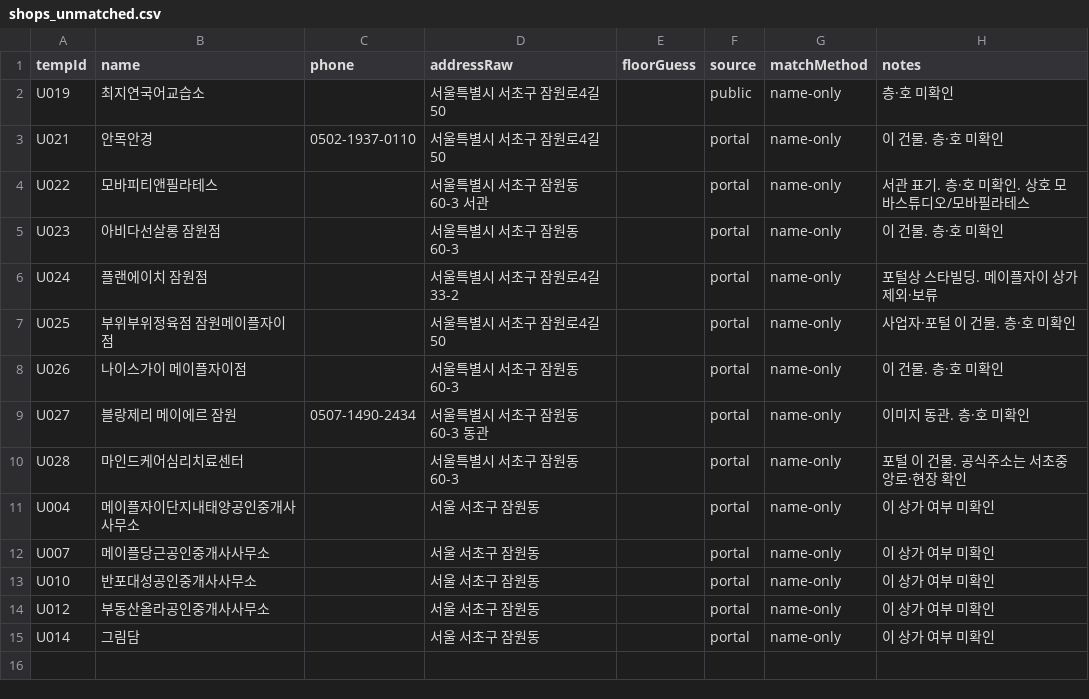
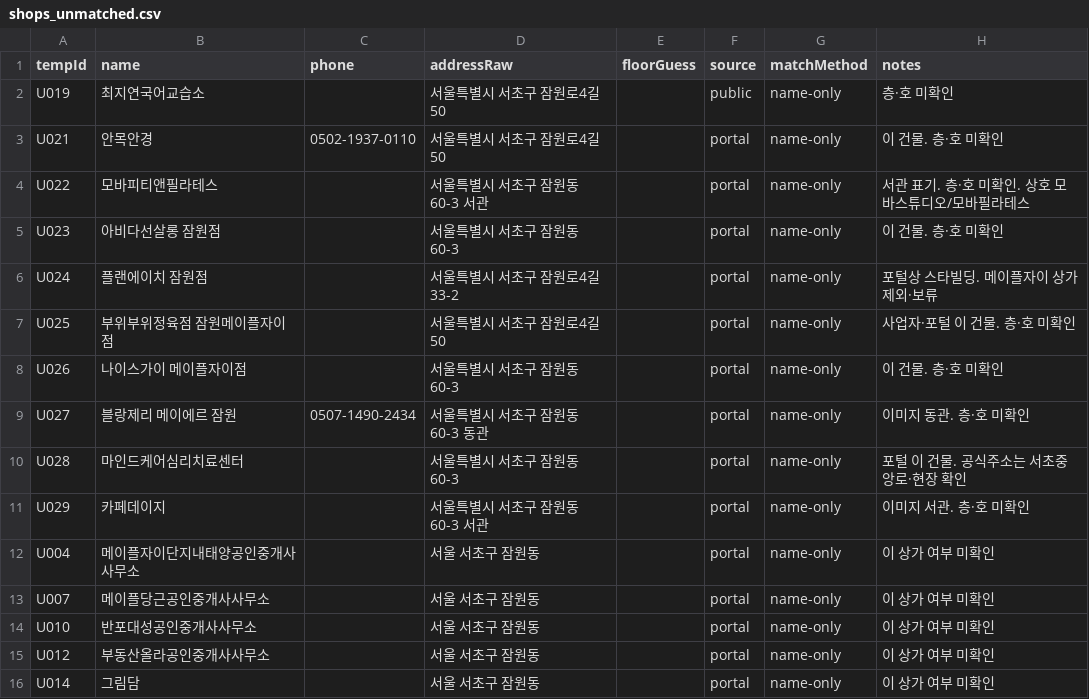
Before and after one commit to blanciel1977-lab/jamwon-maple-plaza, a CSV file: data/shops_unmatched.csv, drawn as a sheet; the diff names each change by its address in the sheet, - before the commit and + after, or states it on an @@ line.

```diff
--- a/data/shops_unmatched.csv
+++ b/data/shops_unmatched.csv
+row 11: U029 | 카페데이지 |  | 서울특별시 서초구 잠원동 60-3 서관 |  | portal | name-only | 이미지 서관. 층·호 미확인
```
Also changed, not shown: data/shops.csv, 1 other file.
